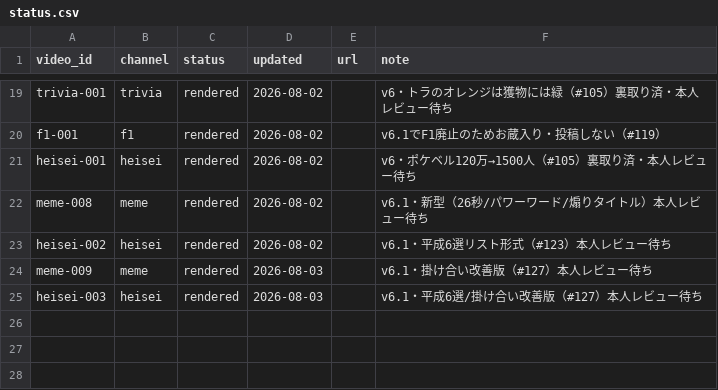
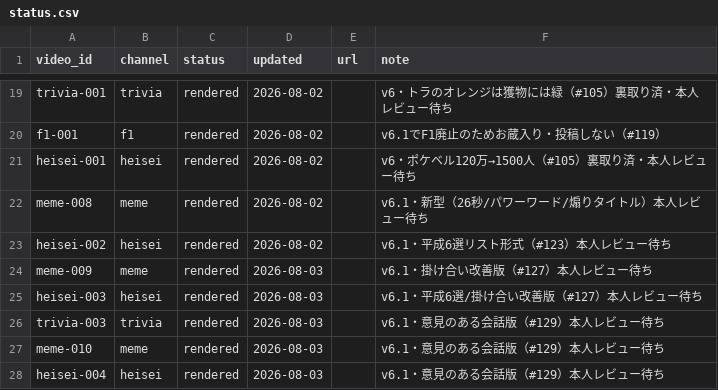
Before and after one commit to bashaka-sawabe/personal-sns-operation, a CSV file: data/status.csv, drawn as a sheet; only a part is shown, gaps mark what is left out.

```diff
--- a/data/status.csv
+++ b/data/status.csv
@@ -25 +25,4 @@ meme-009,meme,rendered,2026-08-03,,v6.1・掛け合い改善版（#127）本人
 heisei-003,heisei,rendered,2026-08-03,,v6.1・平成6選/掛け合い改善版（#127）本人レビュー待ち
+trivia-003,trivia,rendered,2026-08-03,,v6.1・意見のある会話版（#129）本人レビュー待ち
+meme-010,meme,rendered,2026-08-03,,v6.1・意見のある会話版（#129）本人レビュー待ち
+heisei-004,heisei,rendered,2026-08-03,,v6.1・意見のある会話版（#129）本人レビュー待ち
```
Also changed, not shown: 5 other files.
